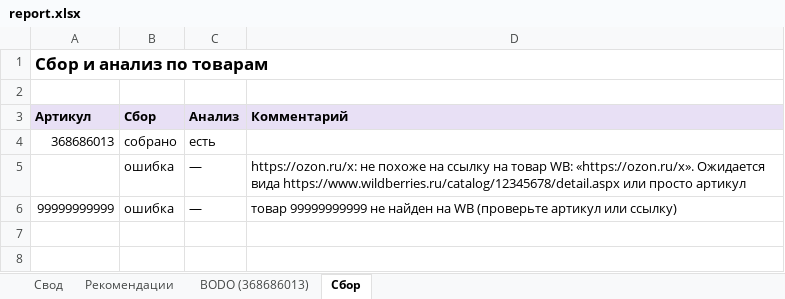
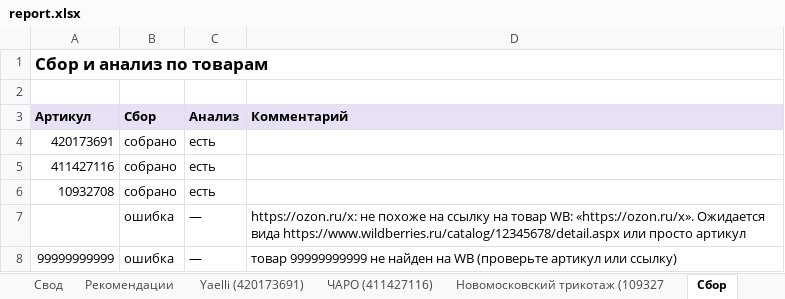
Before and after one commit to valer-vm/wb-review-insights, an Excel workbook: examples/run/report.xlsx, sheet Сбор, drawn as a sheet; values as stored, in another font and other column widths than the file's, no borders; the diff names each change by its address in the sheet, - before the commit and + after, or states it on an @@ line.

```diff
--- a/examples/run/report.xlsx (sheet Сбор)
+++ b/examples/run/report.xlsx (sheet Сбор)
-sheet tab: BODO (368686013)
+sheet tab: Yaelli (420173691)
+sheet tab: ЧАРО (411427116)
+sheet tab: Новомосковский трикотаж (109327
-A4 (Артикул): 368686013
+A4 (Артикул): 420173691
+row 5: 411427116 | собрано | есть
+row 6: 10932708 | собрано | есть
```
Also changed, not shown: sheet Свод, sheet Yaelli (420173691), sheet Рекомендации, 17 other files.
